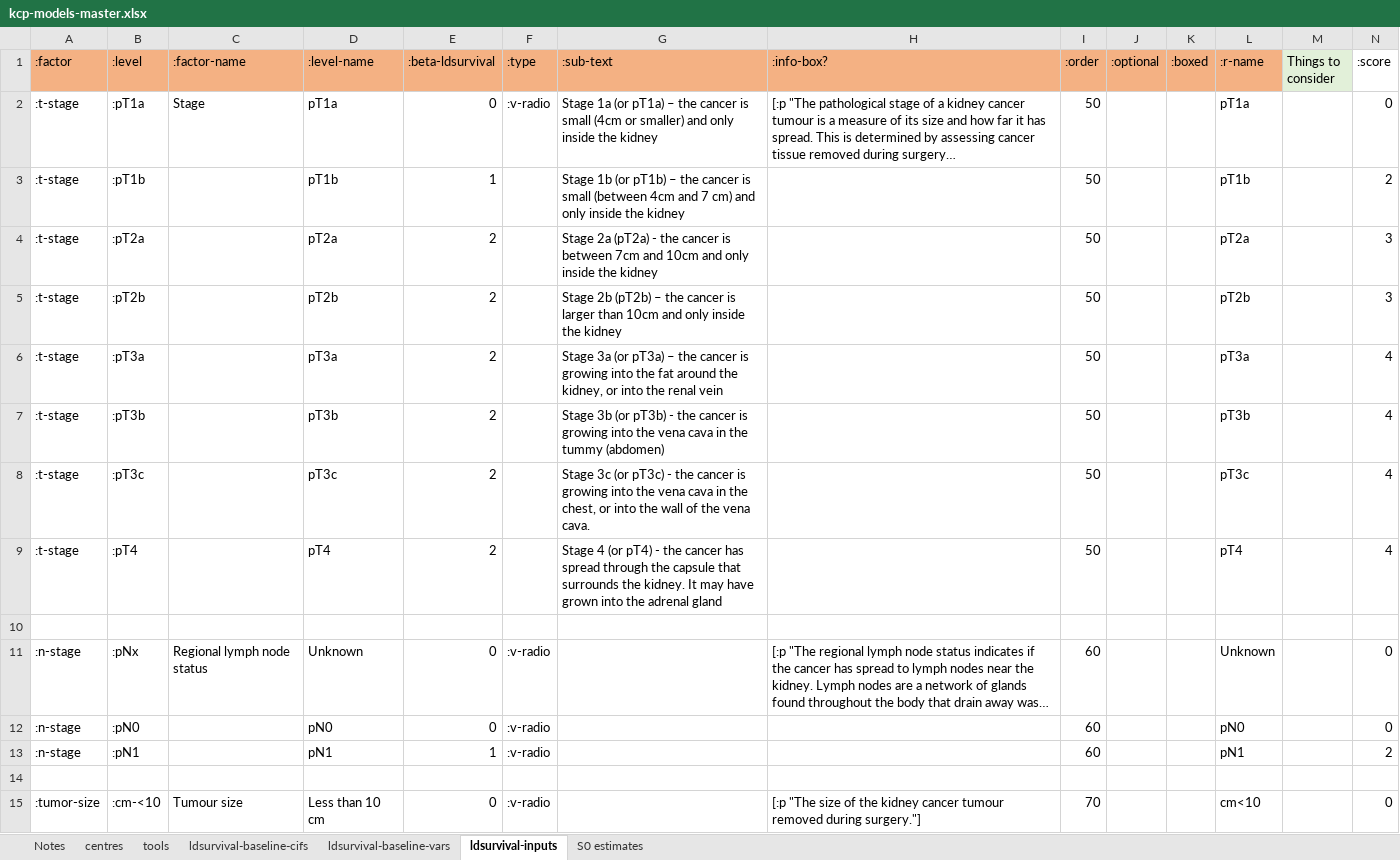
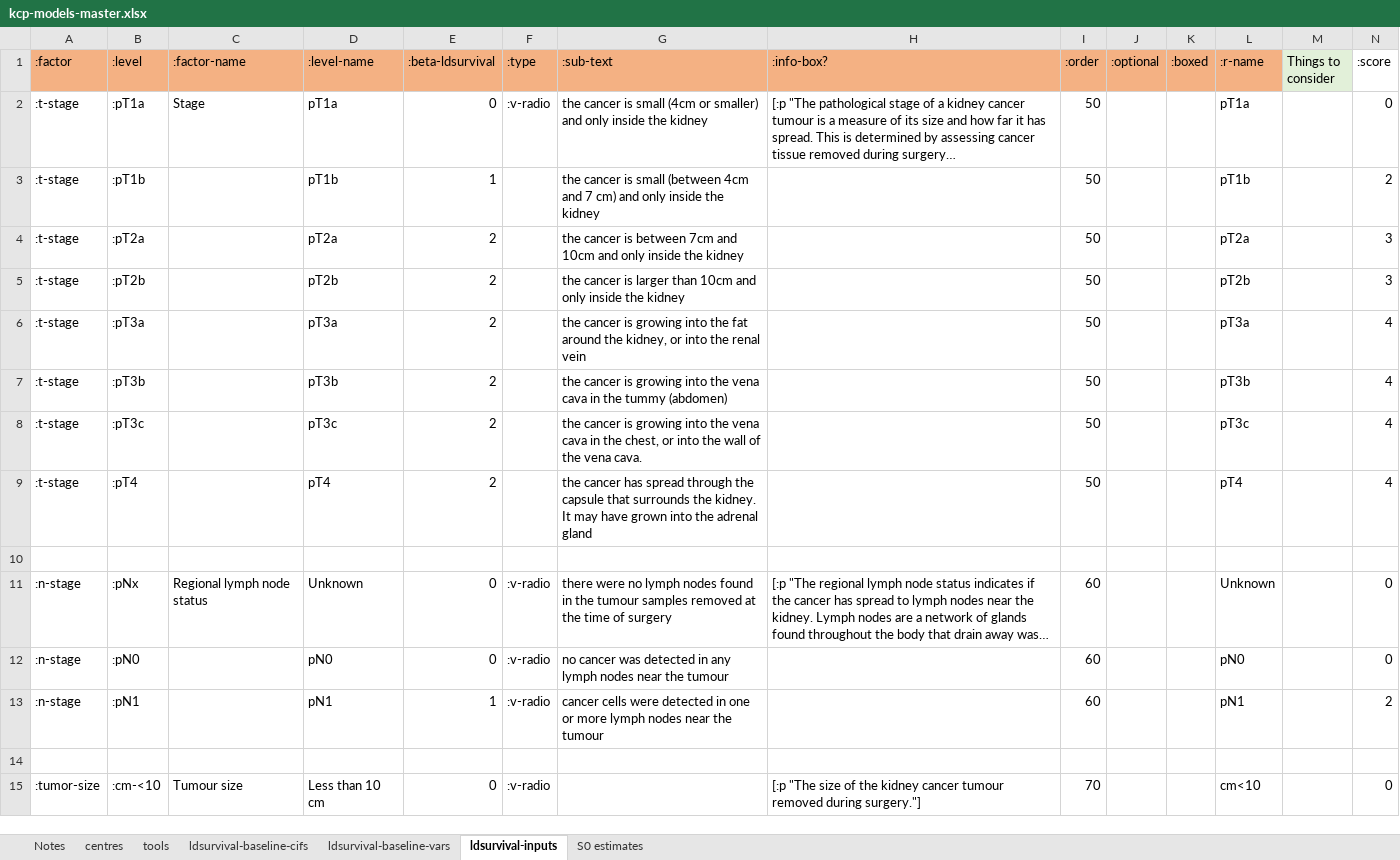
Before and after one commit to WintonCentre/kcp, an Excel workbook: resources/kcp-models-master.xlsx, sheet ldsurvival-inputs, drawn as a sheet; only a part is shown; long unchanged cells end in …; values as stored, in another font and other column widths than the file's, no borders; the diff names each change by its address in the sheet, - before the commit and + after, or states it on an @@ line.

Commit message:
KCP-50 - better descriptions of inputs, actually use the user's selection...
update kcp-models-master.xlsx to include all the :sub-text fields

```diff
--- a/resources/kcp-models-master.xlsx (sheet ldsurvival-inputs)
+++ b/resources/kcp-models-master.xlsx (sheet ldsurvival-inputs)
-G2 (:sub-text): Stage 1a (or pT1a) – the cancer…
+G2 (:sub-text): the cancer…
-G3 (:sub-text): Stage 1b (or pT1b) – the cancer…
+G3 (:sub-text): the cancer…
-G4 (:sub-text): Stage 2a (pT2a) - the cancer…
+G4 (:sub-text): the cancer…
-G5 (:sub-text): Stage 2b (pT2b) – the cancer…
+G5 (:sub-text): the cancer…
-G6 (:sub-text): Stage 3a (or pT3a) – the cancer…
+G6 (:sub-text): the cancer…
-G7 (:sub-text): Stage 3b (or pT3b) - the cancer…
+G7 (:sub-text): the cancer…
-G8 (:sub-text): Stage 3c (or pT3c) - the cancer…
+G8 (:sub-text): the cancer…
-G9 (:sub-text): Stage 4 (or pT4) - the cancer…
+G9 (:sub-text): the cancer…
-G11 (:sub-text): (empty)
+G11 (:sub-text): there were no lymph nodes found in the tumour samples removed at the time of surgery
-G12 (:sub-text): (empty)
+G12 (:sub-text): no cancer was detected in any lymph nodes near the tumour
-G13 (:sub-text): (empty)
+G13 (:sub-text): cancer cells were detected in one or more lymph nodes near the tumour
```
Also changed, not shown: 3 other files.
